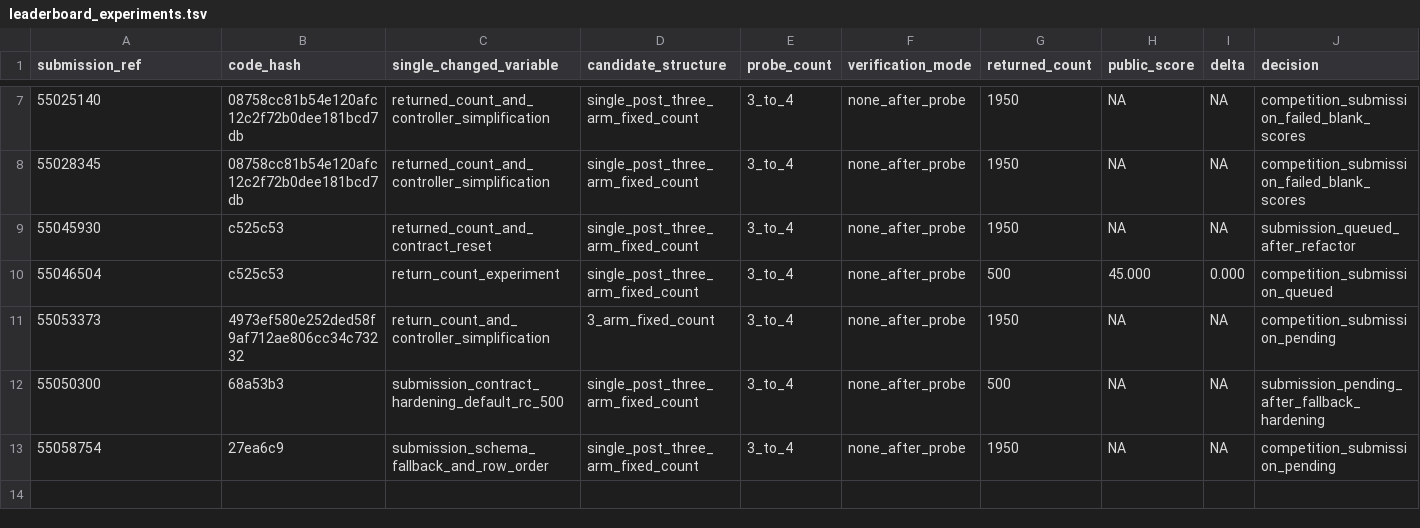
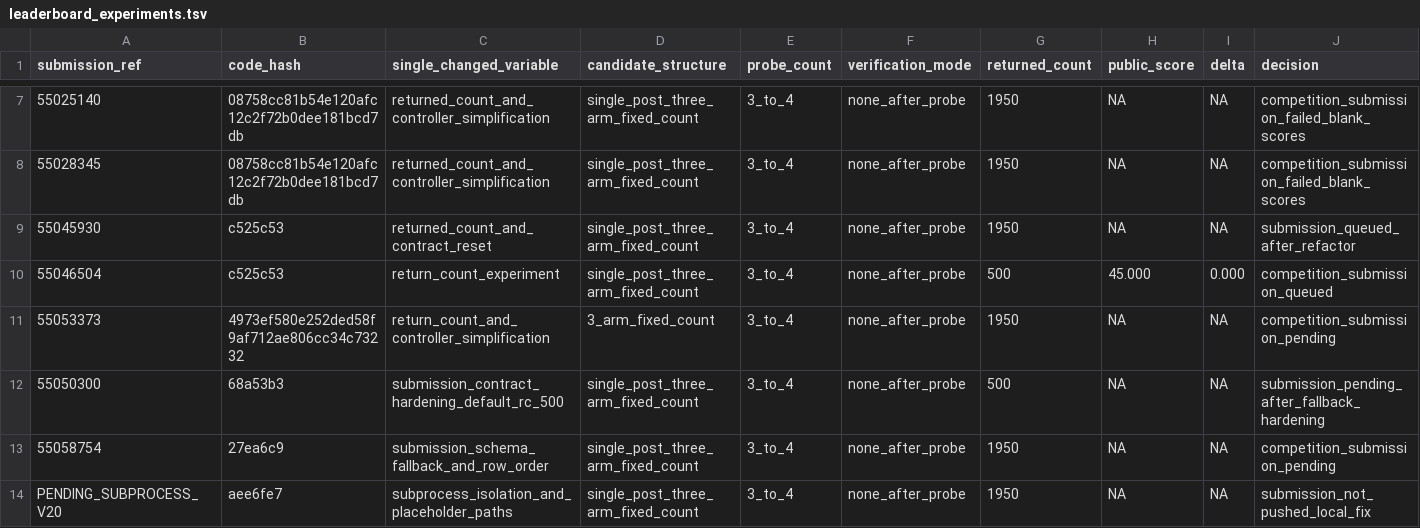
Before and after one commit to wms2537/agent-security, a TSV file: competition/leaderboard_experiments.tsv, drawn as a sheet; only a part is shown, gaps mark what is left out; the diff names each change by its address in the sheet, - before the commit and + after, or states it on an @@ line.

Commit message:
chore: log subprocess hardening attempt in experiment ledger

```diff
--- a/competition/leaderboard_experiments.tsv
+++ b/competition/leaderboard_experiments.tsv
+row 14: PENDING_SUBPROCESS_V20 | aee6fe7 | subprocess_isolation_and_placeholder_paths | single_post_three_arm_fixed_count | 3_to_4 | none_after_probe | 1950 | NA | NA | submission_not_pushed_local_fix
```
